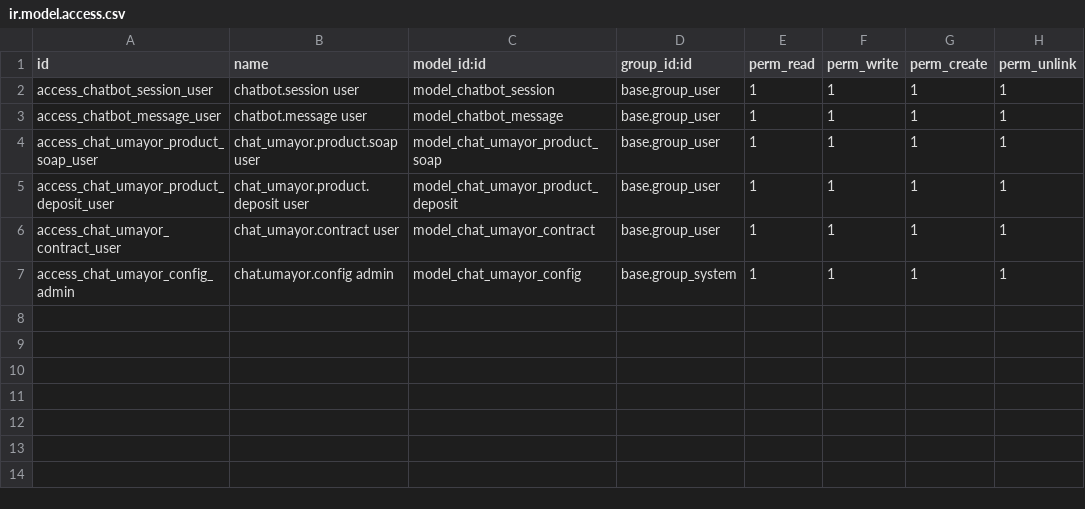
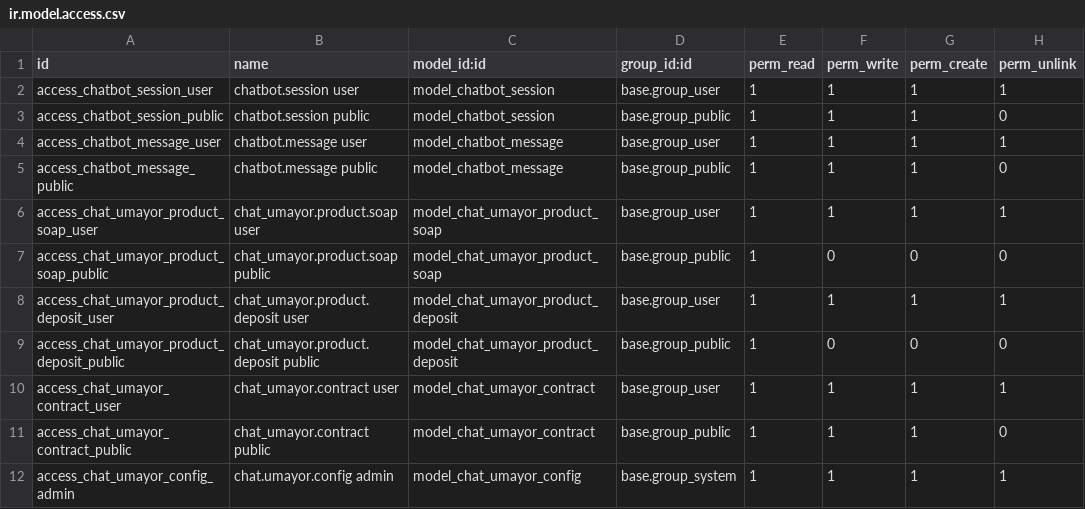
Before and after one commit to raulcid-droid/ChatbotUMAYOR, a CSV file: chat_umayor/security/ir.model.access.csv, drawn as a sheet; the diff names each change by its address in the sheet, - before the commit and + after, or states it on an @@ line.

```diff
--- a/chat_umayor/security/ir.model.access.csv
+++ b/chat_umayor/security/ir.model.access.csv
+row 3: access_chatbot_session_public | chatbot.session public | model_chatbot_session | base.group_public | 1 | 1 | 1 | 0
+row 5: access_chatbot_message_public | chatbot.message public | model_chatbot_message | base.group_public | 1 | 1 | 1 | 0
+row 7: access_chat_umayor_product_soap_public | chat_umayor.product.soap public | model_chat_umayor_product_soap | base.group_public | 1 | 0 | 0 | 0
+row 9: access_chat_umayor_product_deposit_public | chat_umayor.product.deposit public | model_chat_umayor_product_deposit | base.group_public | 1 | 0 | 0 | 0
+row 11: access_chat_umayor_contract_public | chat_umayor.contract public | model_chat_umayor_contract | base.group_public | 1 | 1 | 1 | 0
```
